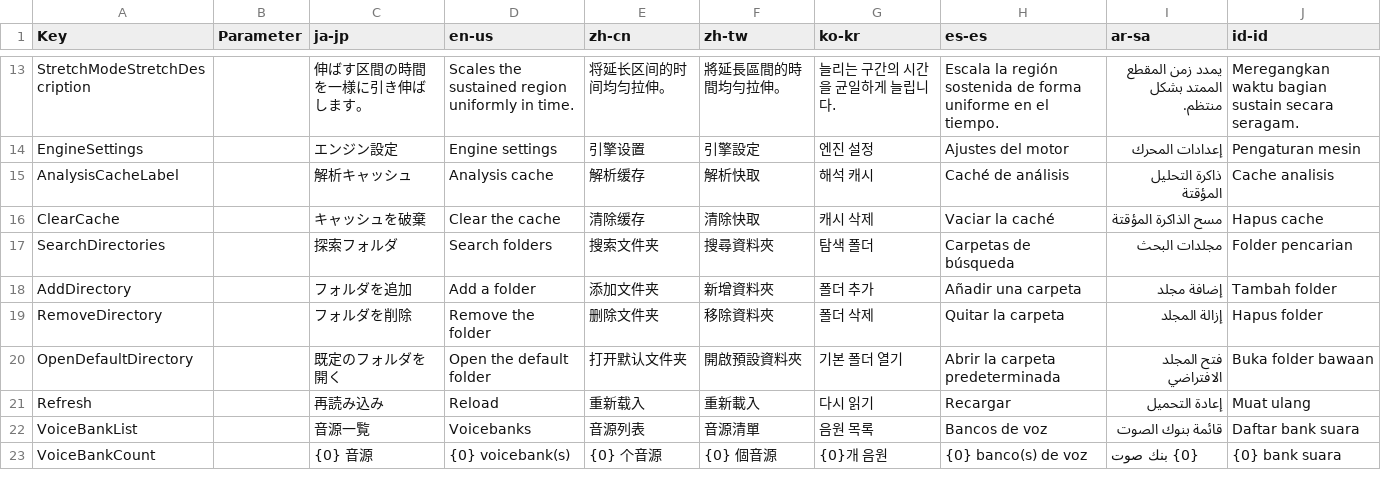
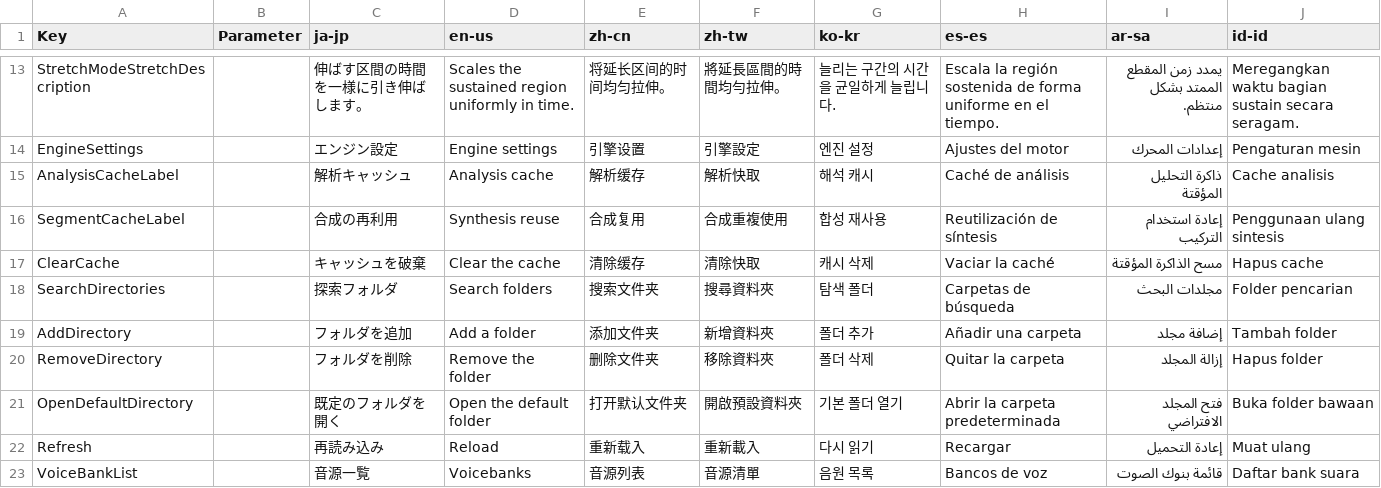
Before and after one commit to routersys/YMM4-UTAU, a CSV file: UTAU/Texts.csv, drawn as a sheet; only a part is shown, gaps mark what is left out; the shorter side is filled out with more unchanged rows; the diff names each change by its address in the sheet, - before the commit and + after, or states it on an @@ line.

Commit message:
合成の再利用の上限を設定画面から変えられるようにする

```diff
--- a/UTAU/Texts.csv
+++ b/UTAU/Texts.csv
+row 16: SegmentCacheLabel |  | 合成の再利用 | Synthesis reuse | 合成复用 | 合成重複使用 | 합성 재사용 | Reutilización de síntesis | إعادة استخدام التركيب | Penggunaan ulang sintesis
```
Also changed, not shown: 12 other files.
